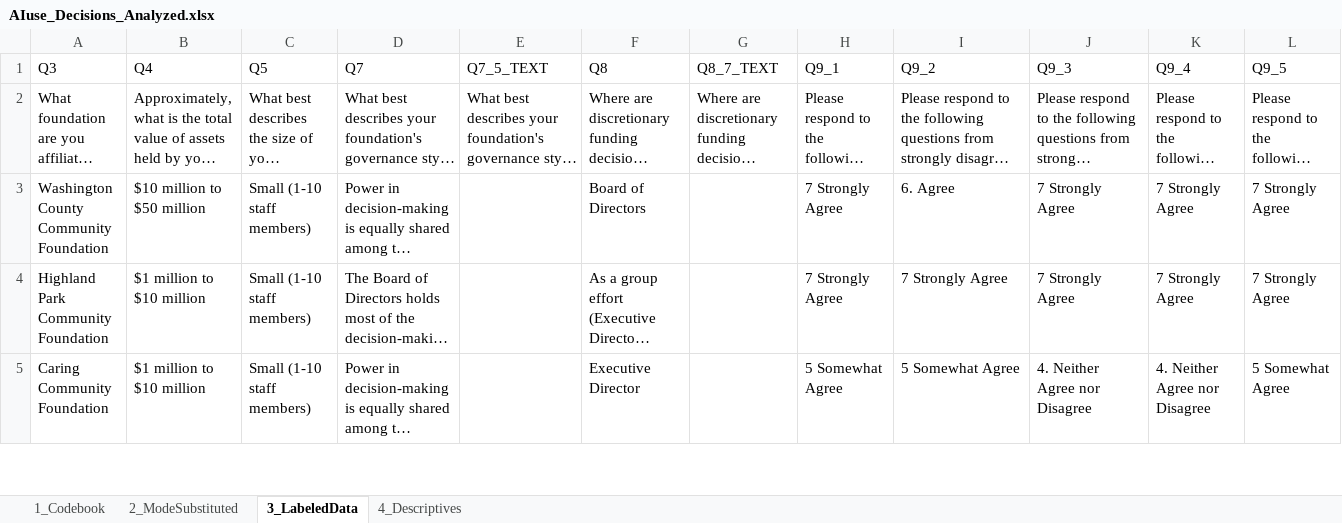
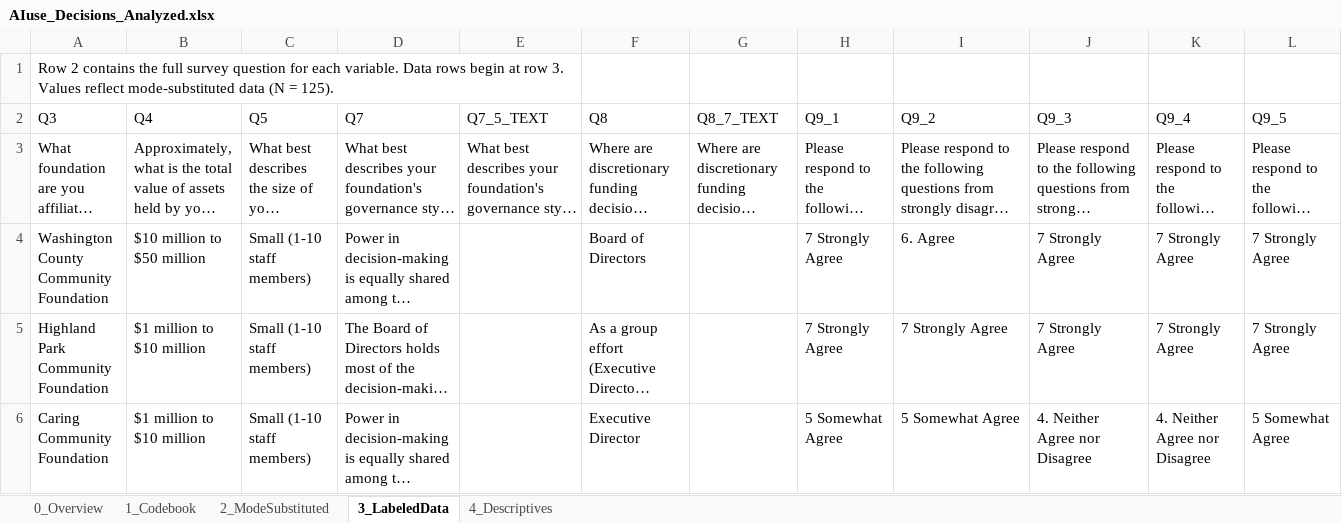
Before and after one commit to layesh1/Political_Science_Department, an Excel workbook: Dr. Lauren Azevedo - AI/AIuse_Decisions_Analyzed.xlsx, sheet 3_LabeledData, drawn as a sheet; only a part is shown; long unchanged cells end in …; values as stored, in another font and other column widths than the file's, no cell formats; rows hold the shown columns only; the diff names each change by its address in the sheet, - before the commit and + after, or states it on an @@ line.

Commit message:
Add Overview sheet, yellow highlights for mode-substituted cells, sheet descriptions

```diff
--- a/Dr. Lauren Azevedo - AI/AIuse_Decisions_Analyzed.xlsx (sheet 3_LabeledData)
+++ b/Dr. Lauren Azevedo - AI/AIuse_Decisions_Analyzed.xlsx (sheet 3_LabeledData)
+sheet tab: 0_Overview
+row 1: Row 2 contains the full survey question for each variable. Data rows begin at row 3. Values reflect mode-substituted data (N = 125).
```
Also changed, not shown: sheet 4_Descriptives, sheet 2_ModeSubstituted, cell formats, 1 other file.
